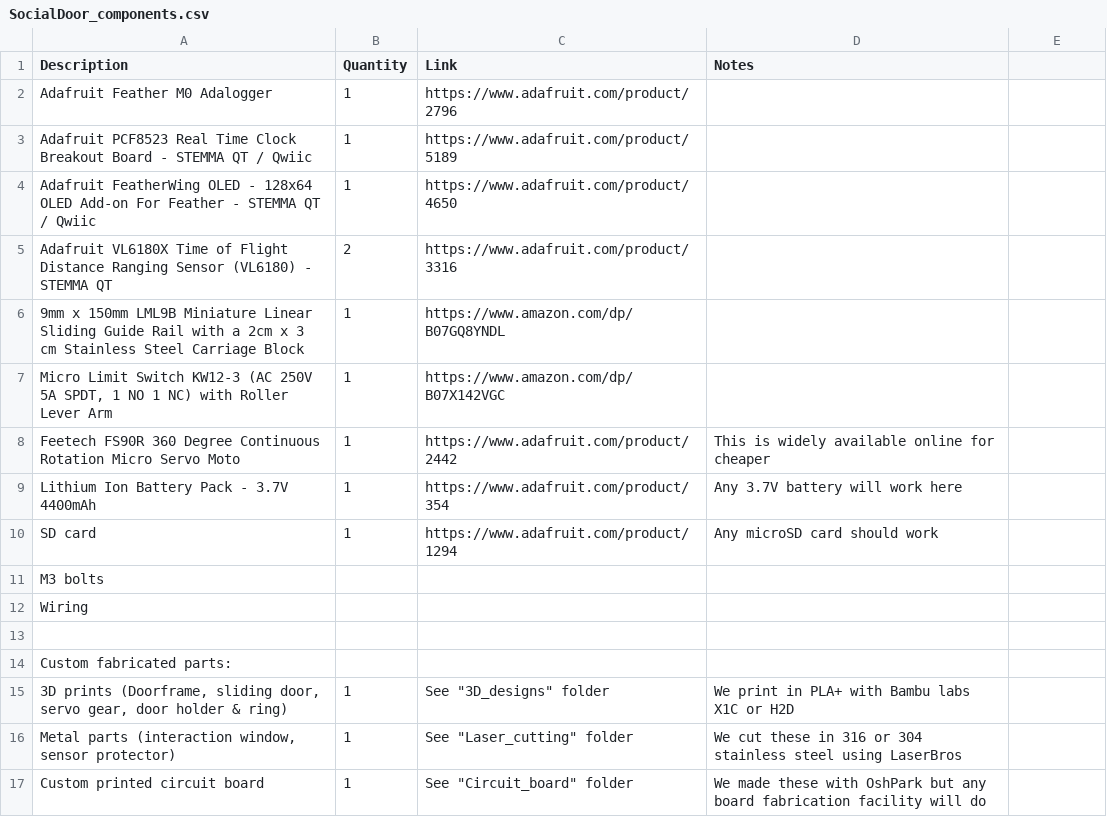
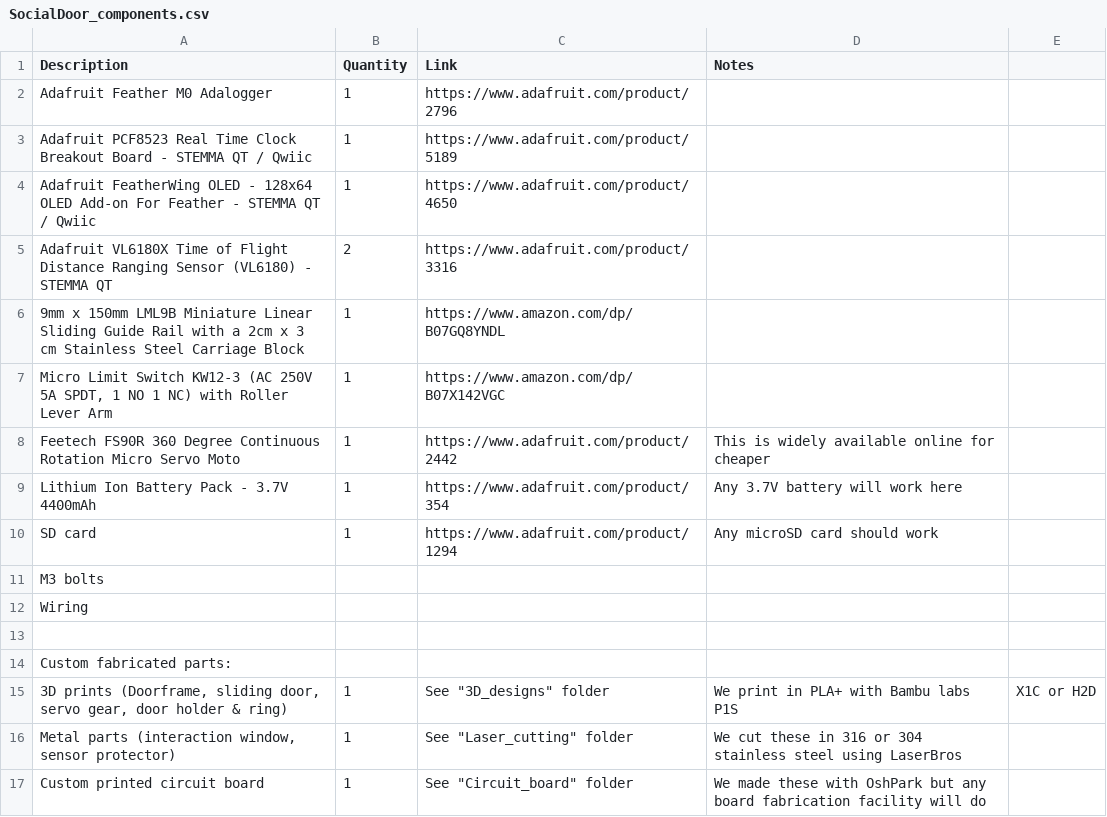
Before and after one commit to yiruchen4/Chen2026, a CSV file: SocialDoorInstructions/Parts_list/SocialDoor_components.csv, drawn as a sheet.

Commit message:
Update SocialDoor_components.csv

```diff
--- a/SocialDoorInstructions/Parts_list/SocialDoor_components.csv
+++ b/SocialDoorInstructions/Parts_list/SocialDoor_components.csv
@@ -14,3 +14,3 @@ Wiring,,,
 Custom fabricated parts:,,,
-"3D prints (Doorframe, sliding door, servo gear, door holder & ring)",1,"See ""3D_designs"" folder",We print in PLA+ with  Bambu labs X1C or H2D
+"3D prints (Doorframe, sliding door, servo gear, door holder & ring)",1,"See ""3D_designs"" folder",We print in PLA+ with  Bambu labs P1S, X1C or H2D
 "Metal parts (interaction window, sensor protector)",1,"See ""Laser_cutting"" folder",We cut these in 316 or 304 stainless steel using LaserBros
```
